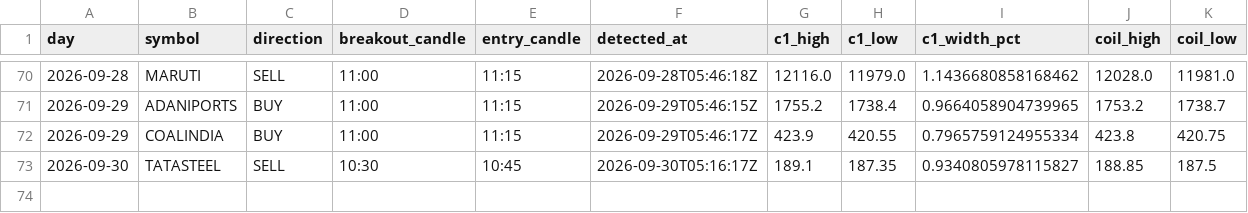
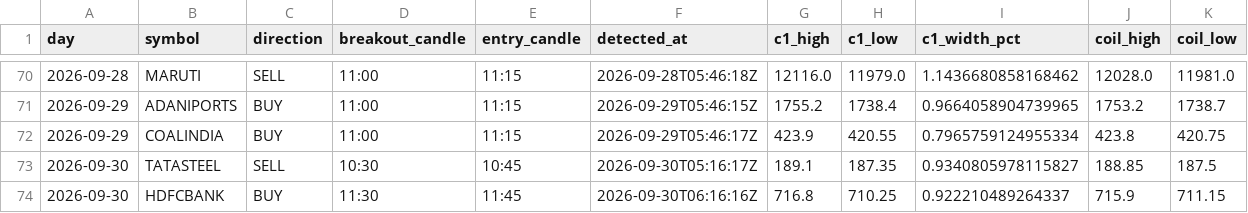
Before and after one commit to keval-mandalik-v2/trading-agent-V2, a CSV file: data/signals.csv, drawn as a sheet; only a part is shown, gaps mark what is left out; rows hold the shown columns only; the diff names each change by its address in the sheet, - before the commit and + after, or states it on an @@ line.

```diff
--- a/data/signals.csv
+++ b/data/signals.csv
+row 74: 2026-09-30 | HDFCBANK | BUY | 11:30 | 11:45 | 2026-09-30T06:16:16Z | 716.8 | 710.25 | 0.922210489264337 | 715.9 | 711.15
```
Also changed, not shown: 1 other file.
